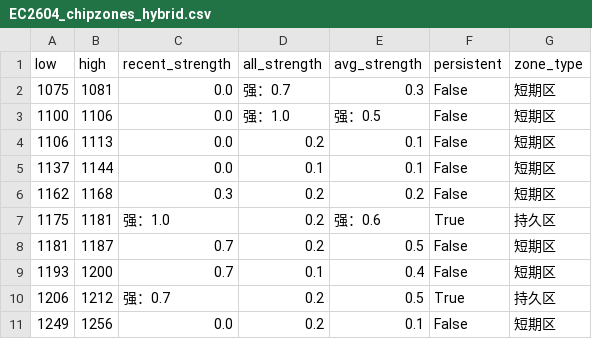
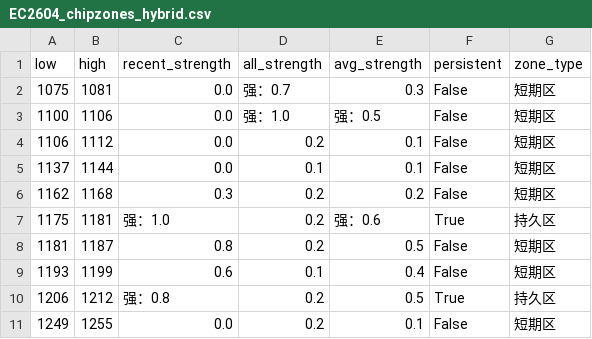
Before and after one commit to CMUJIN/trading, a CSV file: docs/EC2604/EC2604_chipzones_hybrid.csv, drawn as a sheet.

```diff
--- a/docs/EC2604/EC2604_chipzones_hybrid.csv
+++ b/docs/EC2604/EC2604_chipzones_hybrid.csv
@@ -3,3 +3,3 @@
 1100,1106,0.0,强：1.0,强：0.5,False,短期区
-1106,1113,0.0,0.2,0.1,False,短期区
+1106,1112,0.0,0.2,0.1,False,短期区
 1137,1144,0.0,0.1,0.1,False,短期区
@@ -7,5 +7,5 @@
 1175,1181,强：1.0,0.2,强：0.6,True,持久区
-1181,1187,0.7,0.2,0.5,False,短期区
-1193,1200,0.7,0.1,0.4,False,短期区
-1206,1212,强：0.7,0.2,0.5,True,持久区
-1249,1256,0.0,0.2,0.1,False,短期区
+1181,1187,0.8,0.2,0.5,False,短期区
+1193,1199,0.6,0.1,0.4,False,短期区
+1206,1212,强：0.8,0.2,0.5,True,持久区
+1249,1255,0.0,0.2,0.1,False,短期区
```
Also changed, not shown: 2 other files.
